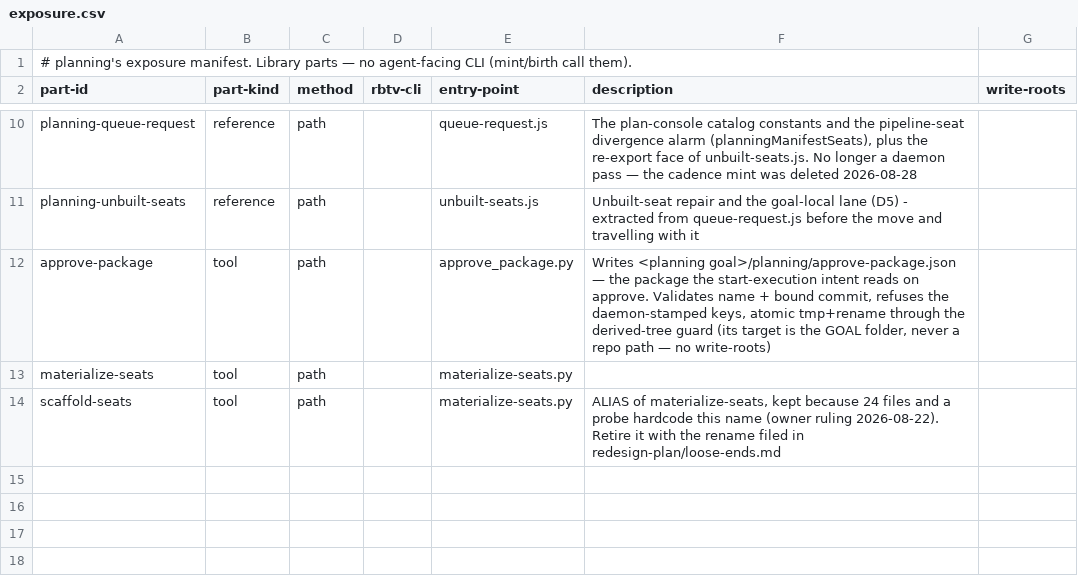
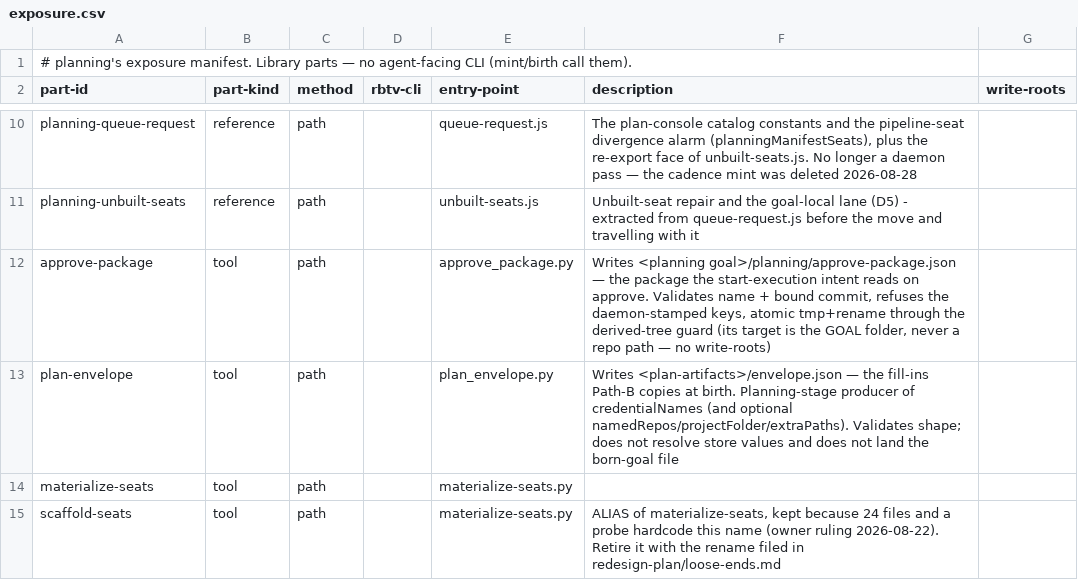
Before and after one commit to tecer-ai/rbtv, a CSV file: ignite/planning/exposure.csv, drawn as a sheet; only a part is shown, gaps mark what is left out; the diff names each change by its address in the sheet, - before the commit and + after, or states it on an @@ line.

Commit message:
fix(envelope): wire declared secrets into caged seats
admitLaunch now calls resolveCredentials so a declared-but-absent
key refuses launch (kind: missing-credential) instead of spawning
unset. Planning authors <plan-artifacts>/envelope.json via
plan_envelope.py so Path-B's bound_envelope_fillins has a producer.

memory: 20260831-i-path-b-birth-writes-its-own-en, 20260831-i-declared-rw-paths-never-reache, 20260824-c-envelope-launch-refuse-and-inj, 20260824-c-delete-credential-pierce-role

```diff
--- a/ignite/planning/exposure.csv
+++ b/ignite/planning/exposure.csv
+row 13: plan-envelope | tool | path |  | plan_envelope.py | Writes <plan-artifacts>/envelope.json — the fill-ins Path-B copies at birth. Planning-stage producer of credentialNames (and optional namedRepos/projectFolder/extraPaths). Validates shape; does not resolve store values and does not land the born-goal file
```
Also changed, not shown: 7 other files.
